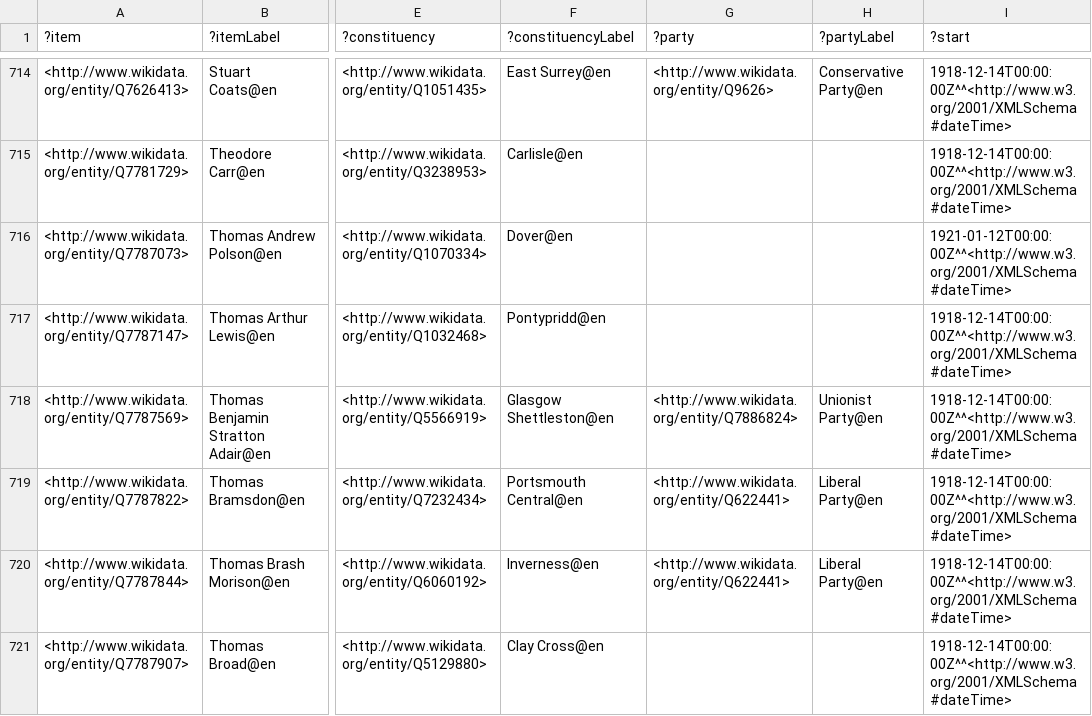
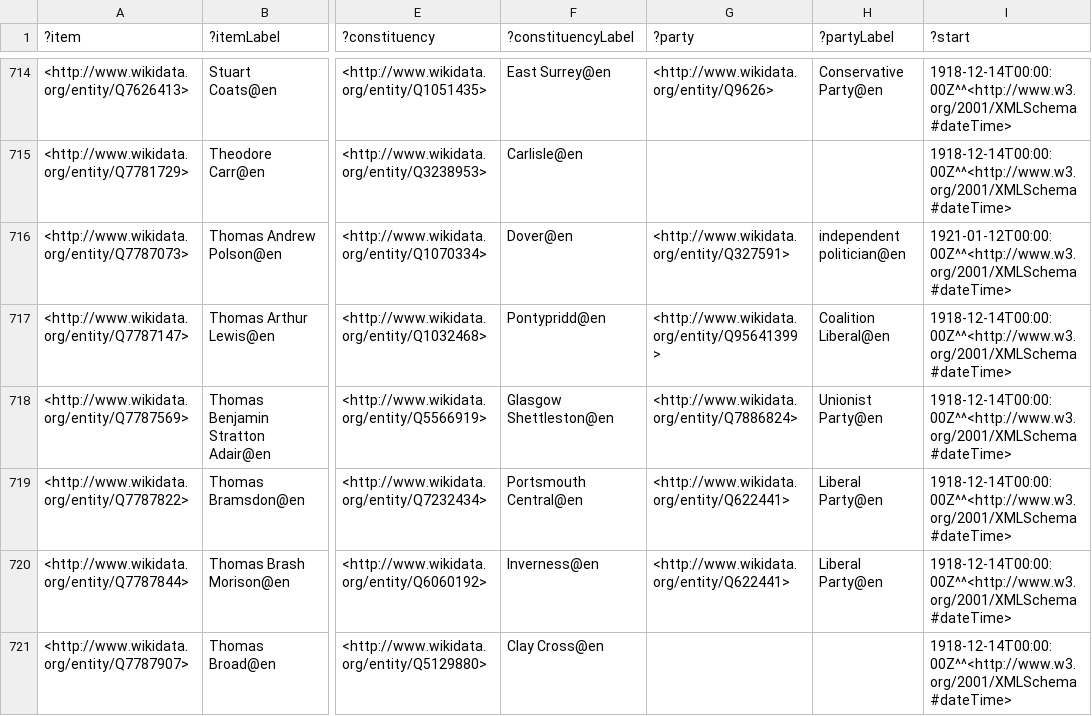
Before and after one commit to generalist/parliament, a TSV file: Q41582582.tsv, drawn as a sheet; only a part is shown, gaps mark what is left out; the diff covers the shown part only; the diff names each change by its address in the sheet, - before the commit and + after, or states it on an @@ line.

Commit message:
party updates

```diff
--- a/Q41582582.tsv
+++ b/Q41582582.tsv
-G716 (?party): (empty)
+G716 (?party): <http://www.wikidata.org/entity/Q327591>
-H716 (?partyLabel): (empty)
+H716 (?partyLabel): independent politician@en
-G717 (?party): (empty)
+G717 (?party): <http://www.wikidata.org/entity/Q95641399>
-H717 (?partyLabel): (empty)
+H717 (?partyLabel): Coalition Liberal@en
```
Also changed, not shown: 52 edited cells elsewhere in this file, Q41582565.tsv, Q41582577.tsv, 6 other files.
